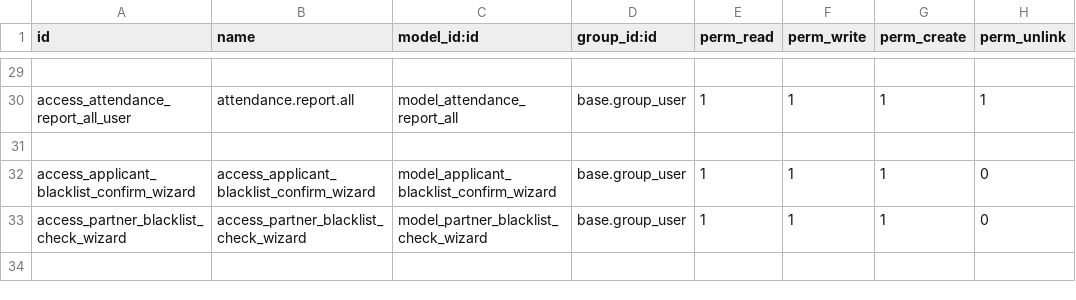
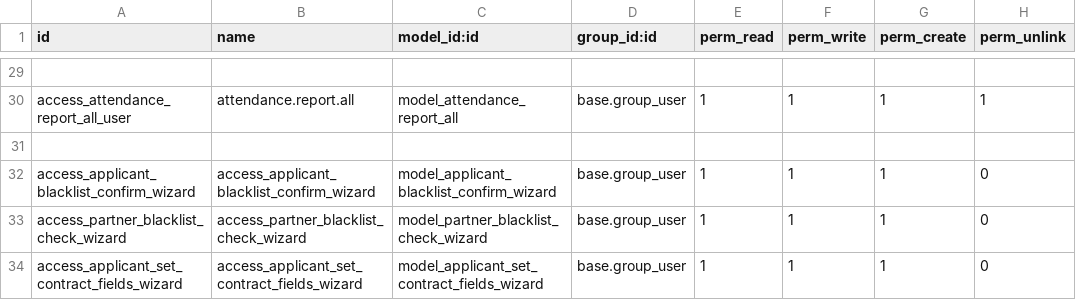
Before and after one commit to IsraelSan24/odoo_mkt, a CSV file: mkt_supervision/security/ir.model.access.csv, drawn as a sheet; only a part is shown, gaps mark what is left out; the diff names each change by its address in the sheet, - before the commit and + after, or states it on an @@ line.

Commit message:
[UPDATE] Add supervision process

```diff
--- a/mkt_supervision/security/ir.model.access.csv
+++ b/mkt_supervision/security/ir.model.access.csv
+row 34: access_applicant_set_contract_fields_wizard | access_applicant_set_contract_fields_wizard | model_applicant_set_contract_fields_wizard | base.group_user | 1 | 1 | 1 | 0
```
Also changed, not shown: 13 other files.
